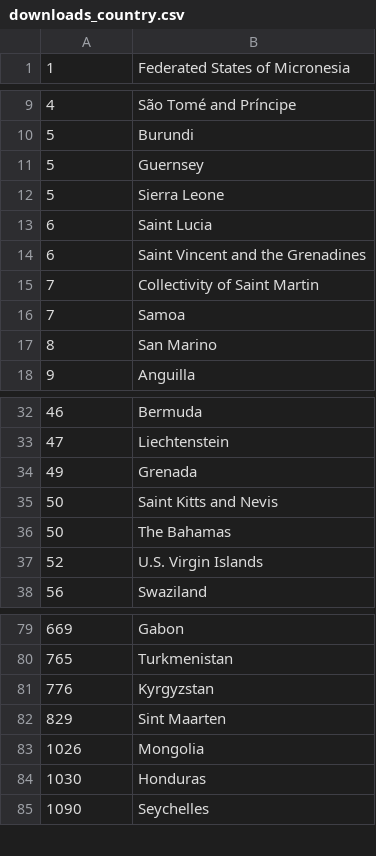
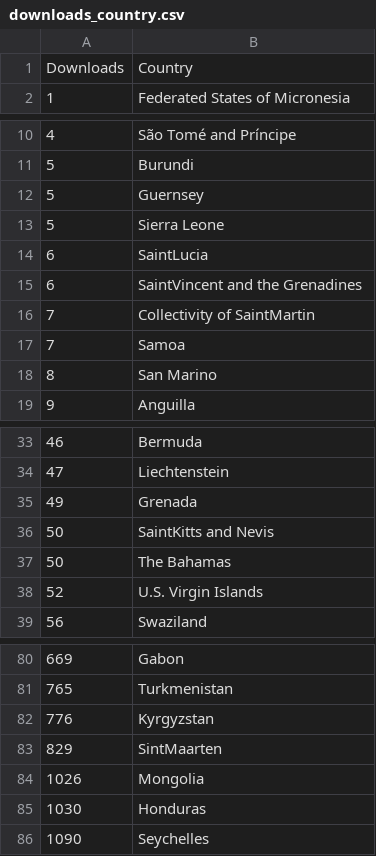
Before and after one commit to gedankenstuecke/scihub_analysis, a CSV file: downloads_country.csv, drawn as a sheet; only a part is shown, gaps mark what is left out.

Commit message:
second version, more WB data

```diff
--- a/downloads_country.csv
+++ b/downloads_country.csv
@@ -1 +1,2 @@
+Downloads	Country
 1	 Federated States of Micronesia
@@ -12,5 +13,5 @@
 5	 Sierra Leone
-6	 Saint Lucia
-6	 Saint Vincent and the Grenadines
-7	 Collectivity of Saint Martin
+6	 SaintLucia
+6	 SaintVincent and the Grenadines
+7	 Collectivity of SaintMartin
 7	 Samoa
@@ -34,3 +35,3 @@
 49	 Grenada
-50	 Saint Kitts and Nevis
+50	 SaintKitts and Nevis
 50	 The Bahamas
@@ -81,3 +82,3 @@
 776	 Kyrgyzstan
-829	 Sint Maarten
+829	 SintMaarten
 1026	 Mongolia
```
Also changed, not shown: 16 other files.
